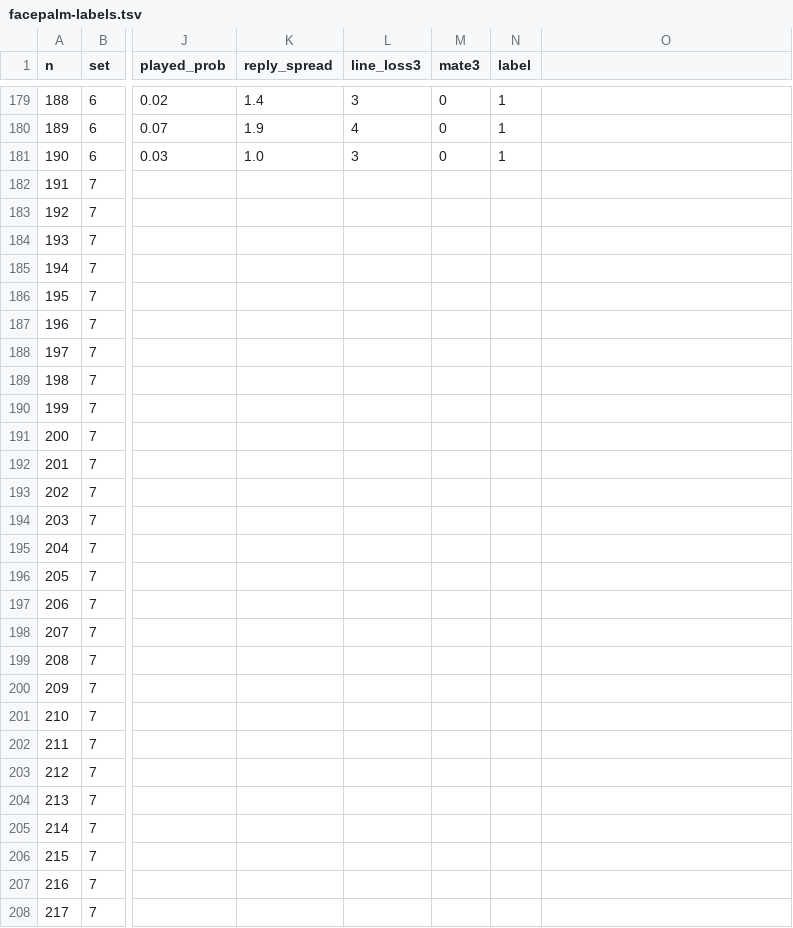
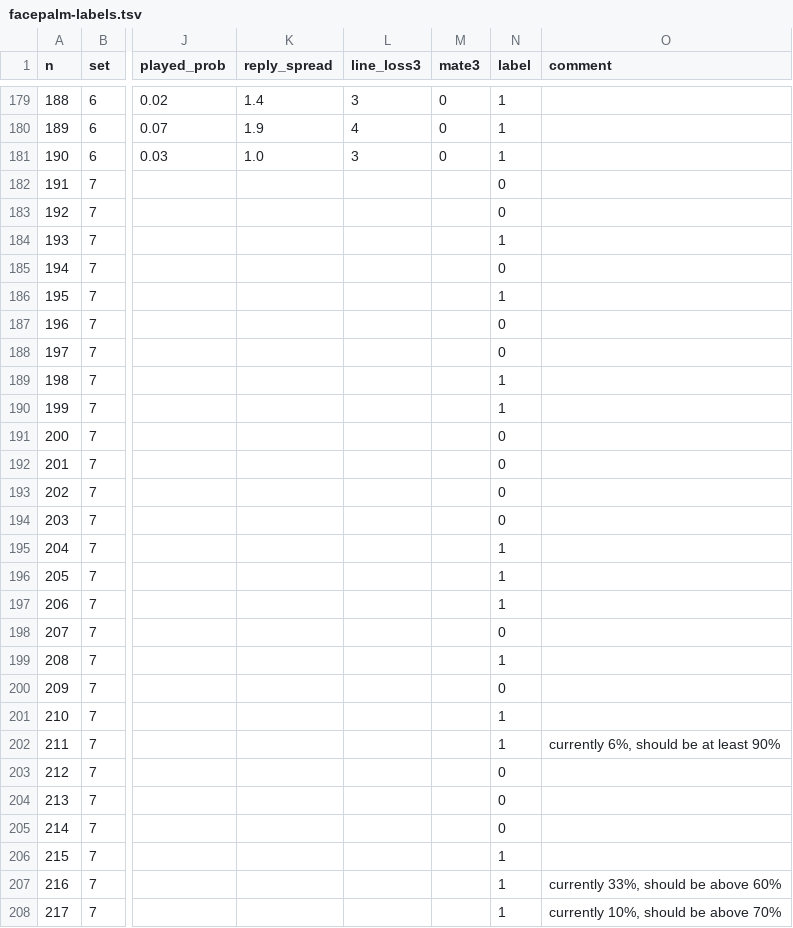
Before and after one commit to flawchess/flawchess, a TSV file: reports/blunder-check/facepalm-labels.tsv, drawn as a sheet; only a part is shown, gaps mark what is left out; the diff covers the shown part only; the diff names each change by its address in the sheet, - before the commit and + after, or states it on an @@ line.

```diff
--- a/reports/blunder-check/facepalm-labels.tsv
+++ b/reports/blunder-check/facepalm-labels.tsv
-O1: (empty)
+O1: comment
-N182:N183 (label): (empty)
+N182:N183 (label): 0
-N184 (label): (empty)
+N184 (label): 1
-N185 (label): (empty)
+N185 (label): 0
-N186 (label): (empty)
+N186 (label): 1
-N187:N188 (label): (empty)
+N187:N188 (label): 0
-N189:N190 (label): (empty)
+N189:N190 (label): 1
-N191:N194 (label): (empty)
+N191:N194 (label): 0
-N195:N197 (label): (empty)
+N195:N197 (label): 1
-N198 (label): (empty)
+N198 (label): 0
-N199 (label): (empty)
+N199 (label): 1
-N200 (label): (empty)
+N200 (label): 0
-N201:N202 (label): (empty)
+N201:N202 (label): 1
-O202 (comment): (empty)
+O202 (comment): currently 6%, should be at least 90%
-N203:N205 (label): (empty)
+N203:N205 (label): 0
-N206:N208 (label): (empty)
+N206:N208 (label): 1
-O207 (comment): (empty)
+O207 (comment): currently 33%, should be above 60%
-O208 (comment): (empty)
+O208 (comment): currently 10%, should be above 70%
```
Also changed, not shown: 35 edited cells elsewhere in this file.
